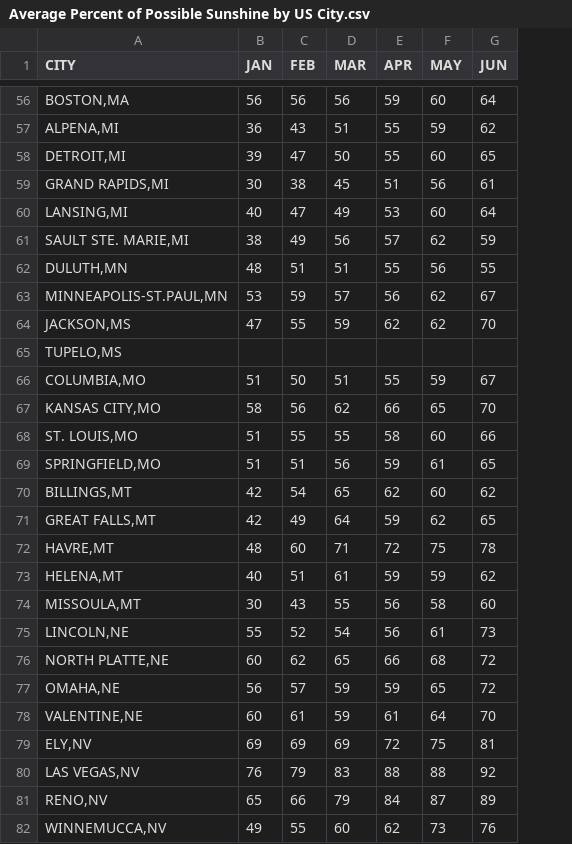
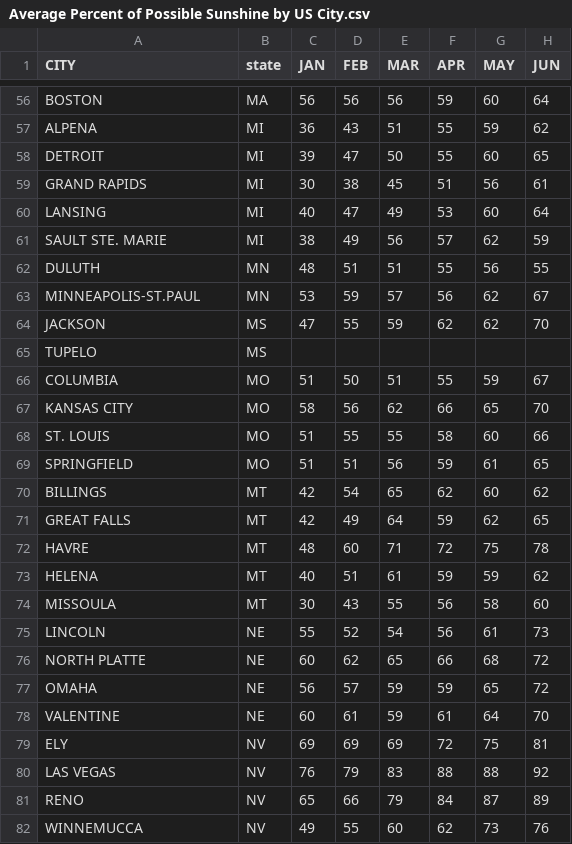
Before and after one commit to wgaechter/Group6-Project3, a CSV file: Project Data/Average Percent of Possible Sunshine by US City.csv, drawn as a sheet; only a part is shown, gaps mark what is left out; the diff covers the shown part only; the diff names each change by its address in the sheet, - before the commit and + after, or states it on an @@ line.

```diff
--- a/Project Data/Average Percent of Possible Sunshine by US City.csv
+++ b/Project Data/Average Percent of Possible Sunshine by US City.csv
+column B (state), rows 56-82: MA | MI | MI | MI | MI | MI | MN | MN | MS | MS | MO | MO | MO | MO | MT | MT | MT | MT | MT | NE | NE | NE | NE | NV | NV | NV | NV
-A56 (CITY): BOSTON,MA
+A56 (CITY): BOSTON
-A57 (CITY): ALPENA,MI
+A57 (CITY): ALPENA
-A58 (CITY): DETROIT,MI
+A58 (CITY): DETROIT
-A59 (CITY): GRAND RAPIDS,MI
+A59 (CITY): GRAND RAPIDS
-A60 (CITY): LANSING,MI
+A60 (CITY): LANSING
-A61 (CITY): SAULT STE. MARIE,MI
+A61 (CITY): SAULT STE. MARIE
-A62 (CITY): DULUTH,MN
+A62 (CITY): DULUTH
-A63 (CITY): MINNEAPOLIS-ST.PAUL,MN
+A63 (CITY): MINNEAPOLIS-ST.PAUL
-A64 (CITY): JACKSON,MS
+A64 (CITY): JACKSON
-A65 (CITY): TUPELO,MS
+A65 (CITY): TUPELO
-A66 (CITY): COLUMBIA,MO
+A66 (CITY): COLUMBIA
-A67 (CITY): KANSAS CITY,MO
+A67 (CITY): KANSAS CITY
-A68 (CITY): ST. LOUIS,MO
+A68 (CITY): ST. LOUIS
-A69 (CITY): SPRINGFIELD,MO
+A69 (CITY): SPRINGFIELD
-A70 (CITY): BILLINGS,MT
+A70 (CITY): BILLINGS
-A71 (CITY): GREAT FALLS,MT
+A71 (CITY): GREAT FALLS
-A72 (CITY): HAVRE,MT
+A72 (CITY): HAVRE
-A73 (CITY): HELENA,MT
+A73 (CITY): HELENA
-A74 (CITY): MISSOULA,MT
+A74 (CITY): MISSOULA
-A75 (CITY): LINCOLN,NE
+A75 (CITY): LINCOLN
-A76 (CITY): NORTH PLATTE,NE
+A76 (CITY): NORTH PLATTE
-A77 (CITY): OMAHA,NE
+A77 (CITY): OMAHA
-A78 (CITY): VALENTINE,NE
+A78 (CITY): VALENTINE
-A79 (CITY): ELY,NV
+A79 (CITY): ELY
-A80 (CITY): LAS VEGAS,NV
+A80 (CITY): LAS VEGAS
-A81 (CITY): RENO,NV
+A81 (CITY): RENO
-A82 (CITY): WINNEMUCCA,NV
+A82 (CITY): WINNEMUCCA
```
Also changed, not shown: 130 edited cells elsewhere in this file.
